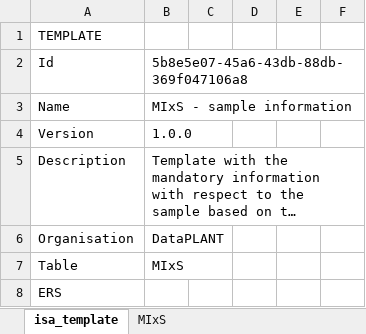
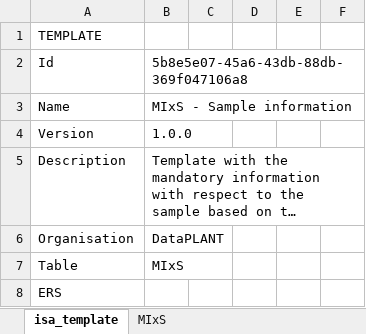
Before and after one commit to nfdi4plants/Swate-templates, an Excel workbook: templates/dataplant/MIxS/MIxS_-_sample_information.xlsx, sheet isa_template, drawn as a sheet; only a part is shown; long unchanged cells end in …; values as stored, in another font and other column widths than the file's, no borders; the diff names each change by its address in the sheet, - before the commit and + after, or states it on an @@ line.

Commit message:
rename MIxS template

```diff
--- a/templates/dataplant/MIxS/MIxS_-_sample_information.xlsx (sheet isa_template)
+++ b/templates/dataplant/MIxS/MIxS_-_sample_information.xlsx (sheet isa_template)
-B3: MIxS - sample information
+B3: MIxS - Sample information
```
